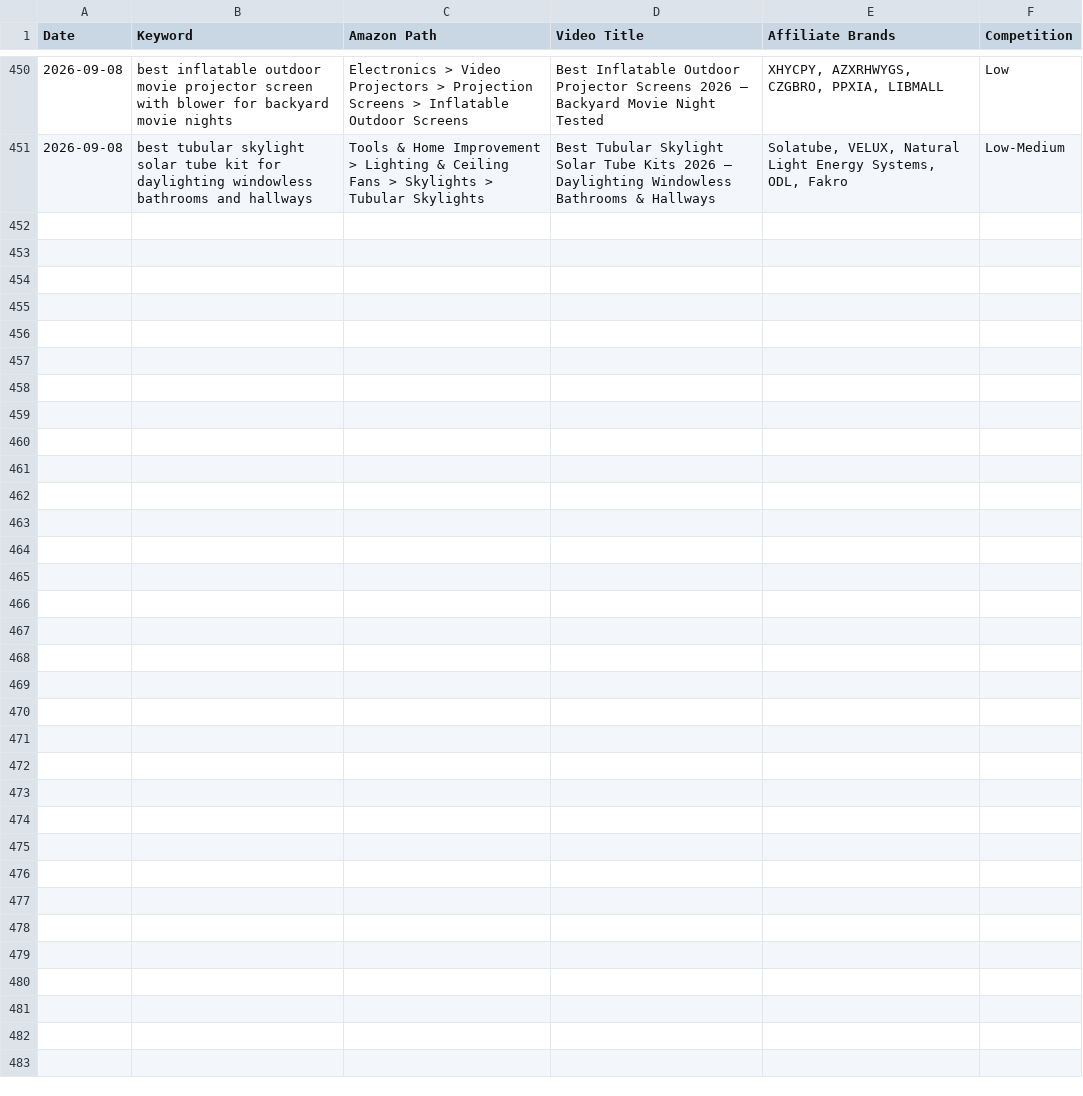
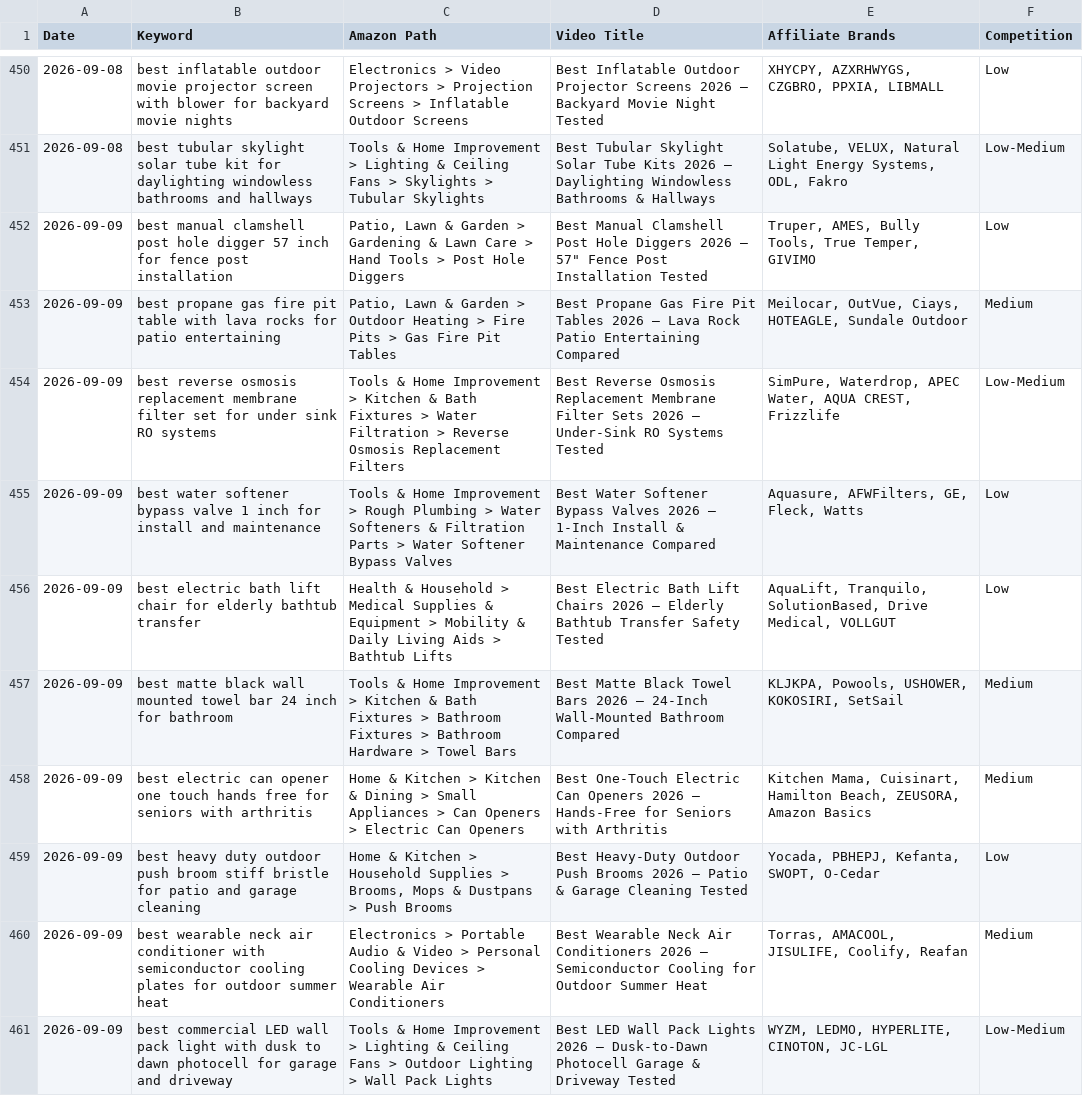
Before and after one commit to docsmanager76-creator/for-keywords, a CSV file: toolscope-keywords/nnp-keywords.csv, drawn as a sheet; only a part is shown, gaps mark what is left out.

```diff
--- a/toolscope-keywords/nnp-keywords.csv
+++ b/toolscope-keywords/nnp-keywords.csv
@@ -451 +451,11 @@ Date,Keyword,Amazon Path,Video Title,Affiliate Brands,Competition
 2026-09-08,best tubular skylight solar tube kit for daylighting windowless bathrooms and hallways,Tools & Home Improvement > Lighting & Ceiling Fans > Skylights > Tubular Skylights,Best Tubular Skylight Solar Tube Kits 2026 — Daylighting Windowless Bathrooms & Hallways,"Solatube, VELUX, Natural Light Energy Systems, ODL, Fakro",Low-Medium
+2026-09-09,best manual clamshell post hole digger 57 inch for fence post installation,"Patio, Lawn & Garden > Gardening & Lawn Care > Hand Tools > Post Hole Diggers","Best Manual Clamshell Post Hole Diggers 2026 — 57"" Fence Post Installation Tested","Truper, AMES, Bully Tools, True Temper, GIVIMO",Low
+2026-09-09,best propane gas fire pit table with lava rocks for patio entertaining,"Patio, Lawn & Garden > Outdoor Heating > Fire Pits > Gas Fire Pit Tables",Best Propane Gas Fire Pit Tables 2026 — Lava Rock Patio Entertaining Compared,"Meilocar, OutVue, Ciays, HOTEAGLE, Sundale Outdoor",Medium
+2026-09-09,best reverse osmosis replacement membrane filter set for under sink RO systems,Tools & Home Improvement > Kitchen & Bath Fixtures > Water Filtration > Reverse Osmosis Replacement Filters,Best Reverse Osmosis Replacement Membrane Filter Sets 2026 — Under-Sink RO Systems Tested,"SimPure, Waterdrop, APEC Water, AQUA CREST, Frizzlife",Low-Medium
+2026-09-09,best water softener bypass valve 1 inch for install and maintenance,Tools & Home Improvement > Rough Plumbing > Water Softeners & Filtration Parts > Water Softener Bypass Valves,Best Water Softener Bypass Valves 2026 — 1-Inch Install & Maintenance Compared,"Aquasure, AFWFilters, GE, Fleck, Watts",Low
+2026-09-09,best electric bath lift chair for elderly bathtub transfer,Health & Household > Medical Supplies & Equipment > Mobility & Daily Living Aids > Bathtub Lifts,Best Electric Bath Lift Chairs 2026 — Elderly Bathtub Transfer Safety Tested,"AquaLift, Tranquilo, SolutionBased, Drive Medical, VOLLGUT",Low
+2026-09-09,best matte black wall mounted towel bar 24 inch for bathroom,Tools & Home Improvement > Kitchen & Bath Fixtures > Bathroom Fixtures > Bathroom Hardware > Towel Bars,Best Matte Black Towel Bars 2026 — 24-Inch Wall-Mounted Bathroom Compared,"KLJKPA, Powools, USHOWER, KOKOSIRI, SetSail",Medium
+2026-09-09,best electric can opener one touch hands free for seniors with arthritis,Home & Kitchen > Kitchen & Dining > Small Appliances > Can Openers > Electric Can Openers,Best One-Touch Electric Can Openers 2026 — Hands-Free for Seniors with Arthritis,"Kitchen Mama, Cuisinart, Hamilton Beach, ZEUSORA, Amazon Basics",Medium
+2026-09-09,best heavy duty outdoor push broom stiff bristle for patio and garage cleaning,"Home & Kitchen > Household Supplies > Brooms, Mops & Dustpans > Push Brooms",Best Heavy-Duty Outdoor Push Brooms 2026 — Patio & Garage Cleaning Tested,"Yocada, PBHEPJ, Kefanta, SWOPT, O-Cedar",Low
+2026-09-09,best wearable neck air conditioner with semiconductor cooling plates for outdoor summer heat,Electronics > Portable Audio & Video > Personal Cooling Devices > Wearable Air Conditioners,Best Wearable Neck Air Conditioners 2026 — Semiconductor Cooling for Outdoor Summer Heat,"Torras, AMACOOL, JISULIFE, Coolify, Reafan",Medium
+2026-09-09,best commercial LED wall pack light with dusk to dawn photocell for garage and driveway,Tools & Home Improvement > Lighting & Ceiling Fans > Outdoor Lighting > Wall Pack Lights,Best LED Wall Pack Lights 2026 — Dusk-to-Dawn Photocell Garage & Driveway Tested,"WYZM, LEDMO, HYPERLITE, CINOTON, JC-LGL",Low-Medium
```
